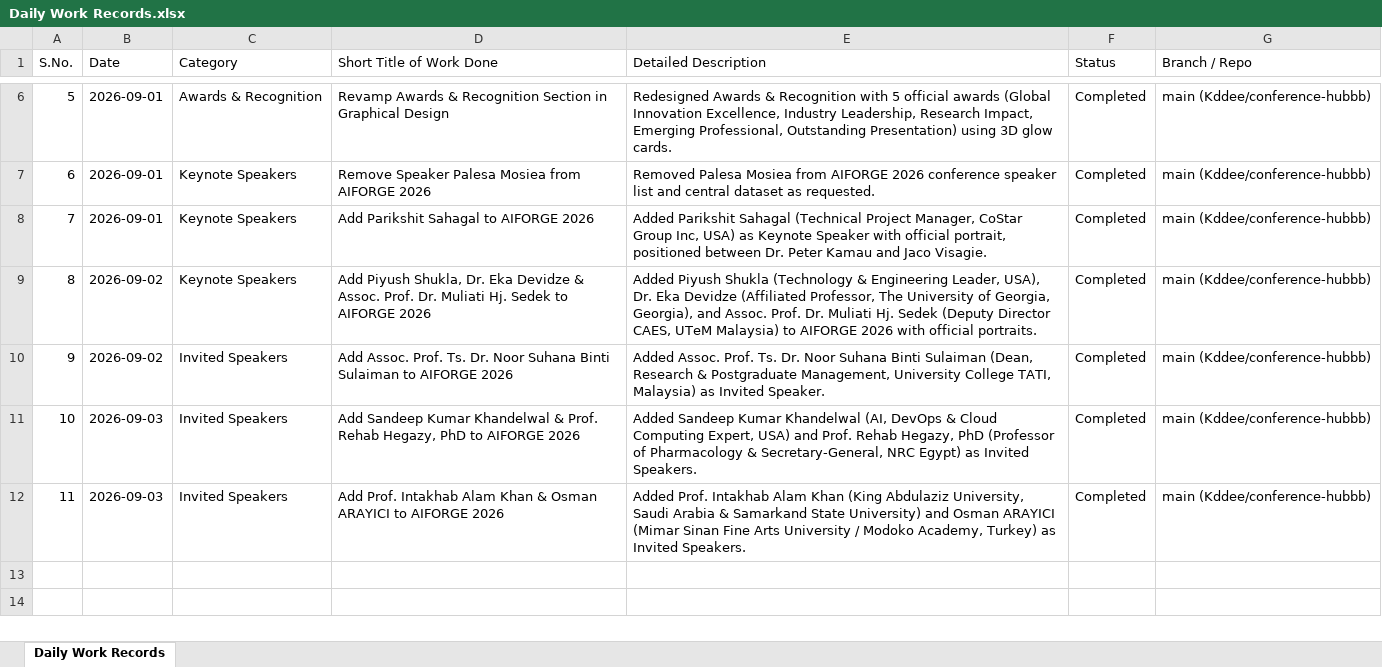
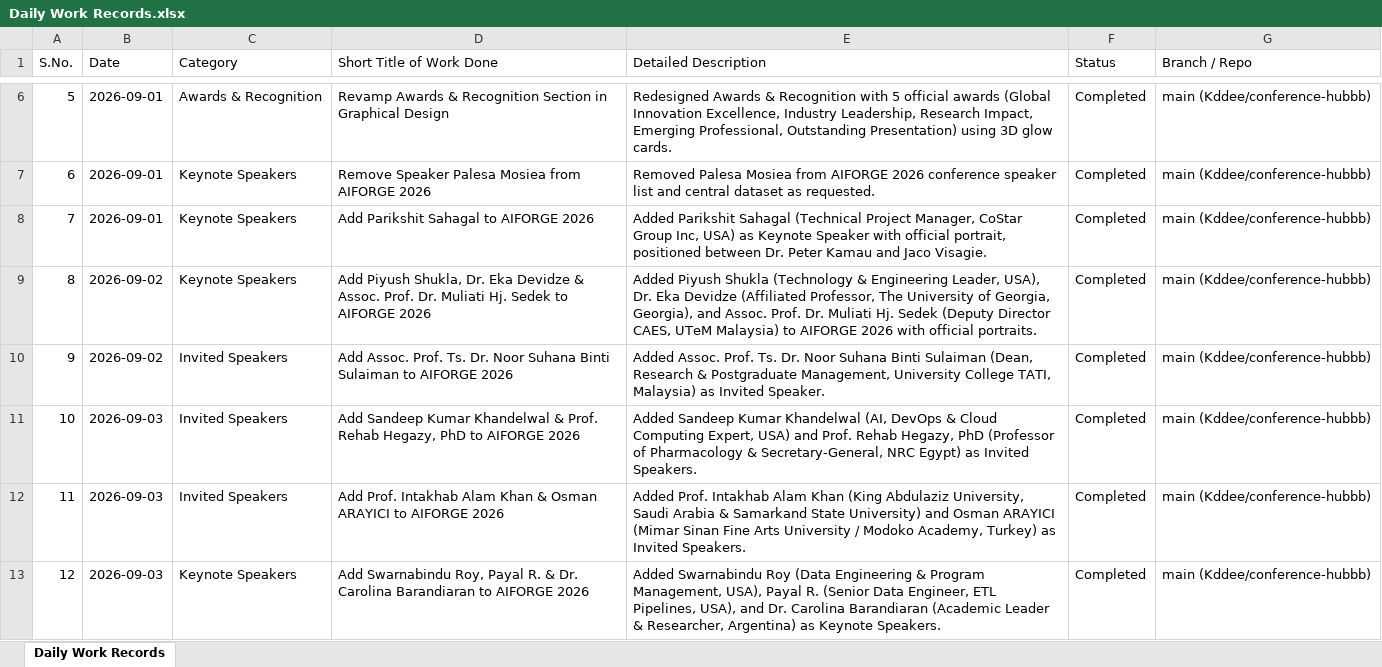
Before and after one commit to Kddee/conference-hubbb, an Excel workbook: Daily Work Records.xlsx, sheet Daily Work Records, drawn as a sheet; only a part is shown, gaps mark what is left out; values as stored, in another font and other column widths than the file's, no borders; the diff names each change by its address in the sheet, - before the commit and + after, or states it on an @@ line.

Commit message:
Add Swarnabindu Roy, Payal R., and Dr. Carolina Barandiaran to AIFORGE 2026 keynote speakers and update Daily Work Records

```diff
--- a/Daily Work Records.xlsx (sheet Daily Work Records)
+++ b/Daily Work Records.xlsx (sheet Daily Work Records)
+row 13: 12 | 2026-09-03 | Keynote Speakers | Add Swarnabindu Roy, Payal R. & Dr. Carolina Barandiaran to AIFORGE 2026 | Added Swarnabindu Roy (Data Engineering & Program Management, USA), Payal R. (Senior Data Engineer, ETL Pipelines, USA), and Dr. Carolina Barandiaran (Academic Leader & Researcher, Argentina) as Keynote Speakers. | Completed | main (Kddee/conference-hubbb)
```
Also changed, not shown: 6 other files.
